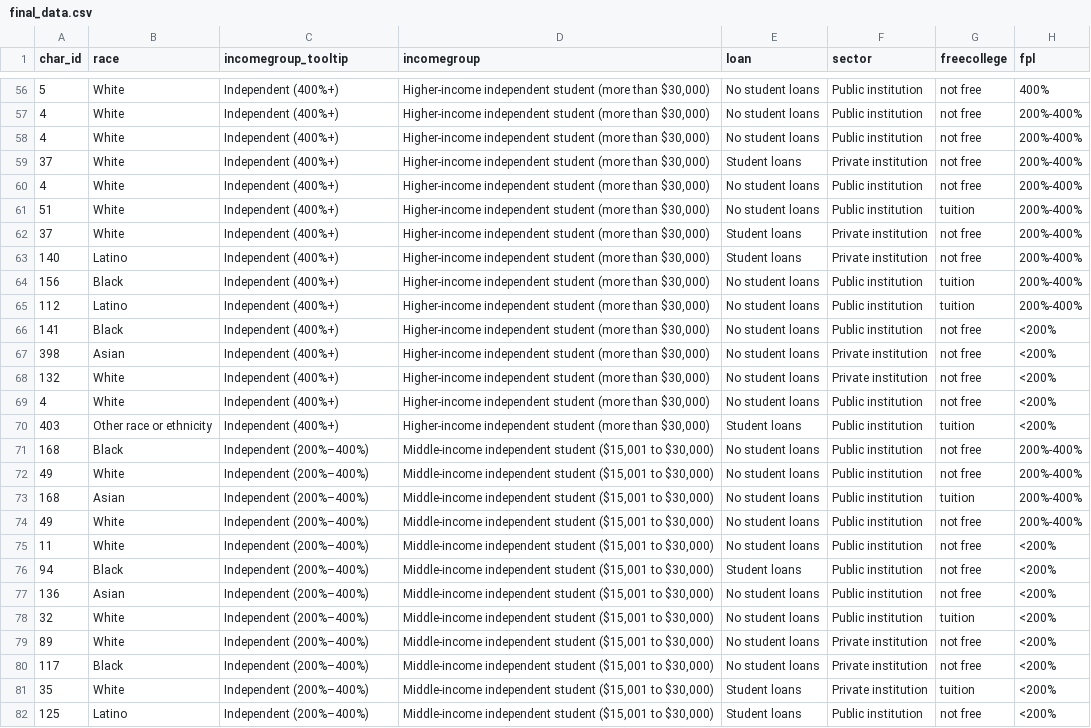
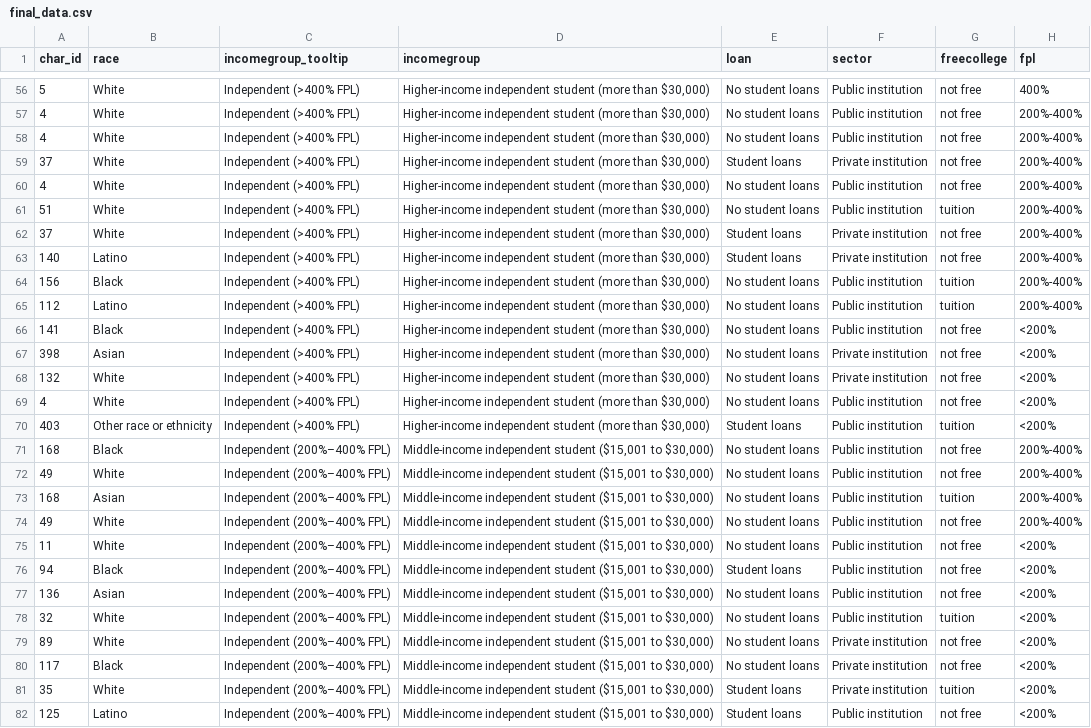
Before and after one commit to UrbanInstitute/free-college, a CSV file: data/final_data.csv, drawn as a sheet; only a part is shown, gaps mark what is left out; the diff covers the shown part only; the diff names each change by its address in the sheet, - before the commit and + after, or states it on an @@ line.

Commit message:
Finalize wording for income group in tooltip

```diff
--- a/data/final_data.csv
+++ b/data/final_data.csv
-C56:C70 (incomegroup_tooltip): Independent (400%+)
+C56:C70 (incomegroup_tooltip): Independent (>400% FPL)
-C71:C82 (incomegroup_tooltip): Independent (200%–400%)
+C71:C82 (incomegroup_tooltip): Independent (200%–400% FPL)
```
Also changed, not shown: 73 edited cells elsewhere in this file, 2 other files.
